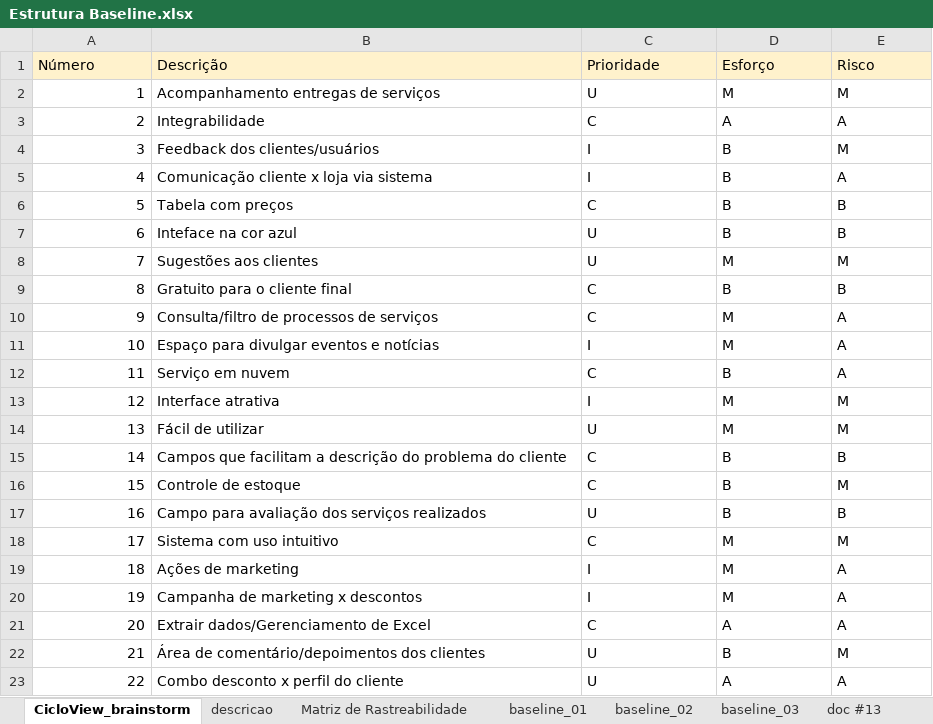
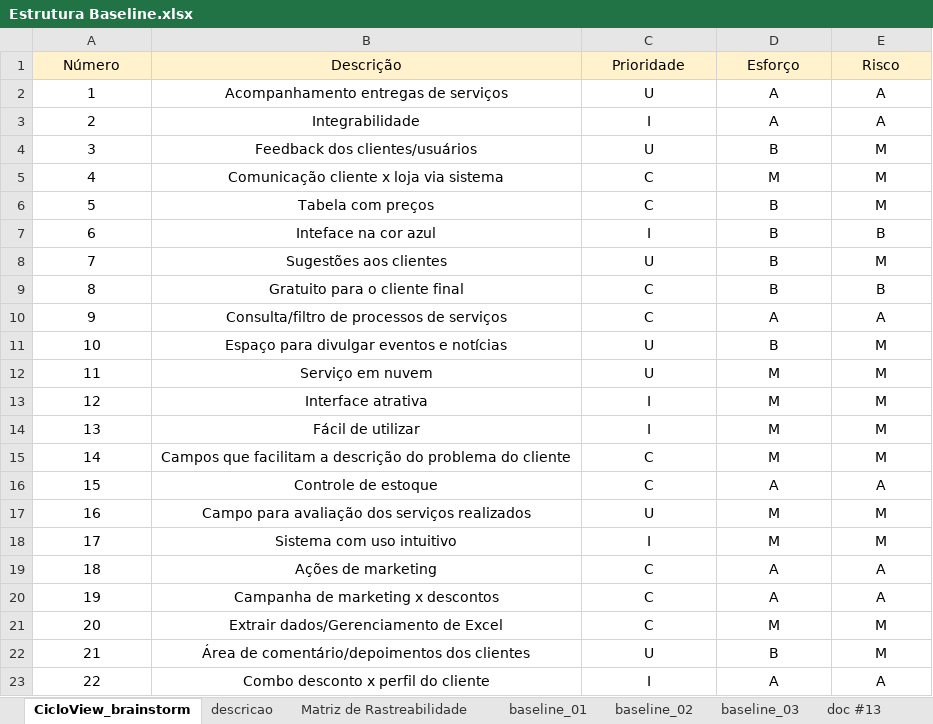
Before and after one commit to GuilhermeM06/OPE, an Excel workbook: Estrutura Baseline.xlsx, sheet CicloView_brainstorm, drawn as a sheet; only a part is shown; values as stored, in another font and other column widths than the file's, no borders; charts and pictures not drawn; the diff covers the shown part only; the diff names each change by its address in the sheet, - before the commit and + after, or states it on an @@ line.

Commit message:
Baseline atualizada

```diff
--- a/Estrutura Baseline.xlsx (sheet CicloView_brainstorm)
+++ b/Estrutura Baseline.xlsx (sheet CicloView_brainstorm)
-A1:E1 alignment: left
+A1:E1 alignment: center
-A2:A23 alignment: right
+A2:A23 alignment: center
-B2:E23 alignment: left
+B2:E23 alignment: center
-D2 (Esforço): M
+D2 (Esforço): A
-E2 (Risco): M
+E2 (Risco): A
-C3 (Prioridade): C
+C3 (Prioridade): I
-C4 (Prioridade): I
+C4 (Prioridade): U
-C5 (Prioridade): I
+C5 (Prioridade): C
-D5 (Esforço): B
+D5 (Esforço): M
-E5 (Risco): A
+E5 (Risco): M
-E6 (Risco): B
+E6 (Risco): M
-C7 (Prioridade): U
+C7 (Prioridade): I
-D8 (Esforço): M
+D8 (Esforço): B
-D10 (Esforço): M
+D10 (Esforço): A
-C11 (Prioridade): I
+C11 (Prioridade): U
-D11 (Esforço): M
+D11 (Esforço): B
-E11:E12 (Risco): A
+E11:E12 (Risco): M
-C12 (Prioridade): C
+C12 (Prioridade): U
-D12 (Esforço): B
+D12 (Esforço): M
-C14 (Prioridade): U
+C14 (Prioridade): I
-D15 (Esforço): B
+D15 (Esforço): M
-E15 (Risco): B
+E15 (Risco): M
-D16 (Esforço): B
+D16 (Esforço): A
-E16 (Risco): M
+E16 (Risco): A
-D17 (Esforço): B
+D17 (Esforço): M
-E17 (Risco): B
+E17 (Risco): M
-C18 (Prioridade): C
+C18 (Prioridade): I
-C19:C20 (Prioridade): I
+C19:C20 (Prioridade): C
-D19:D20 (Esforço): M
+D19:D20 (Esforço): A
-D21 (Esforço): A
+D21 (Esforço): M
-E21 (Risco): A
+E21 (Risco): M
-C23 (Prioridade): U
+C23 (Prioridade): I
```
Also changed, not shown: 42 edited cells and cell formats elsewhere in this sheet, charts or pictures, 1 other file.
